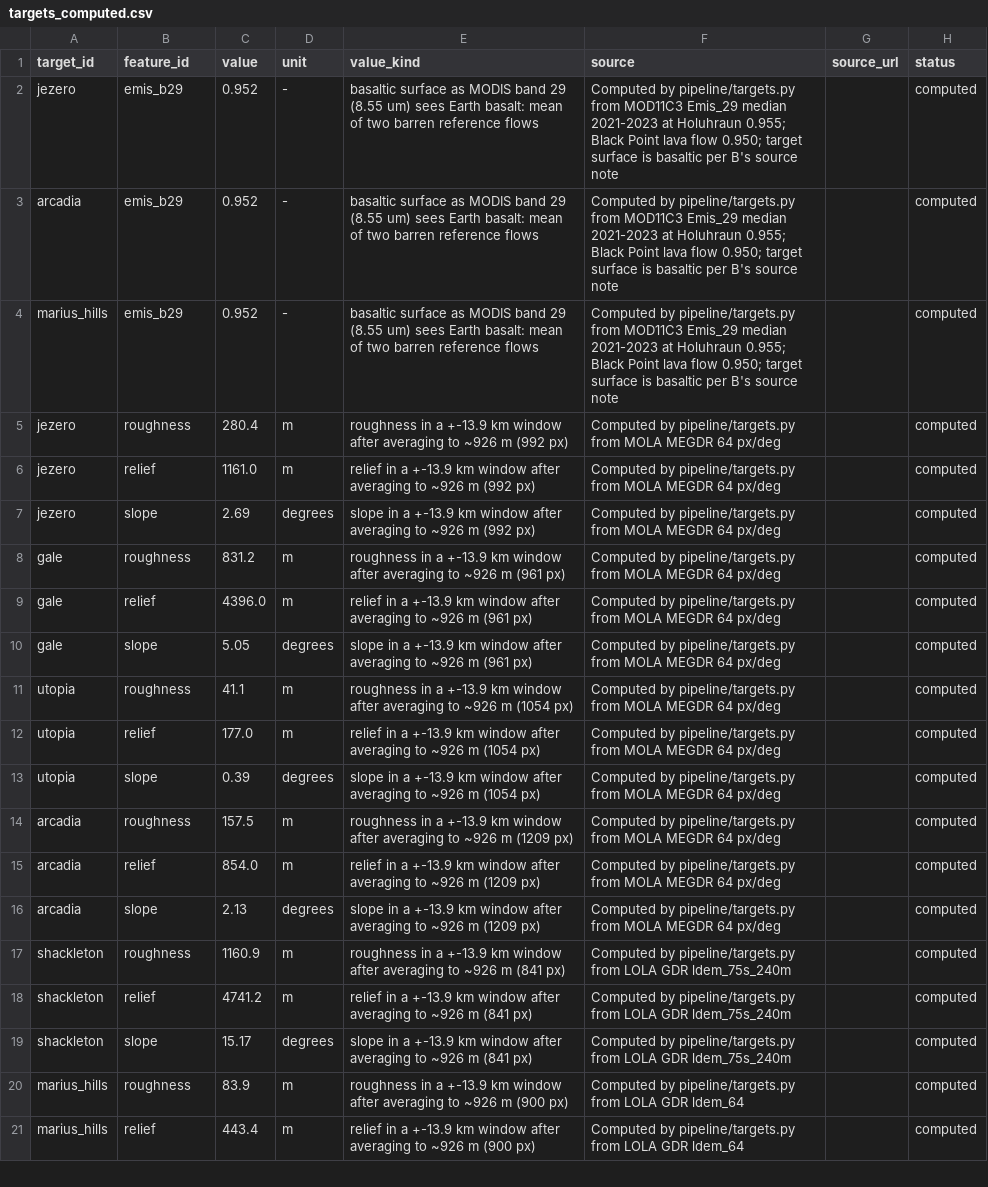
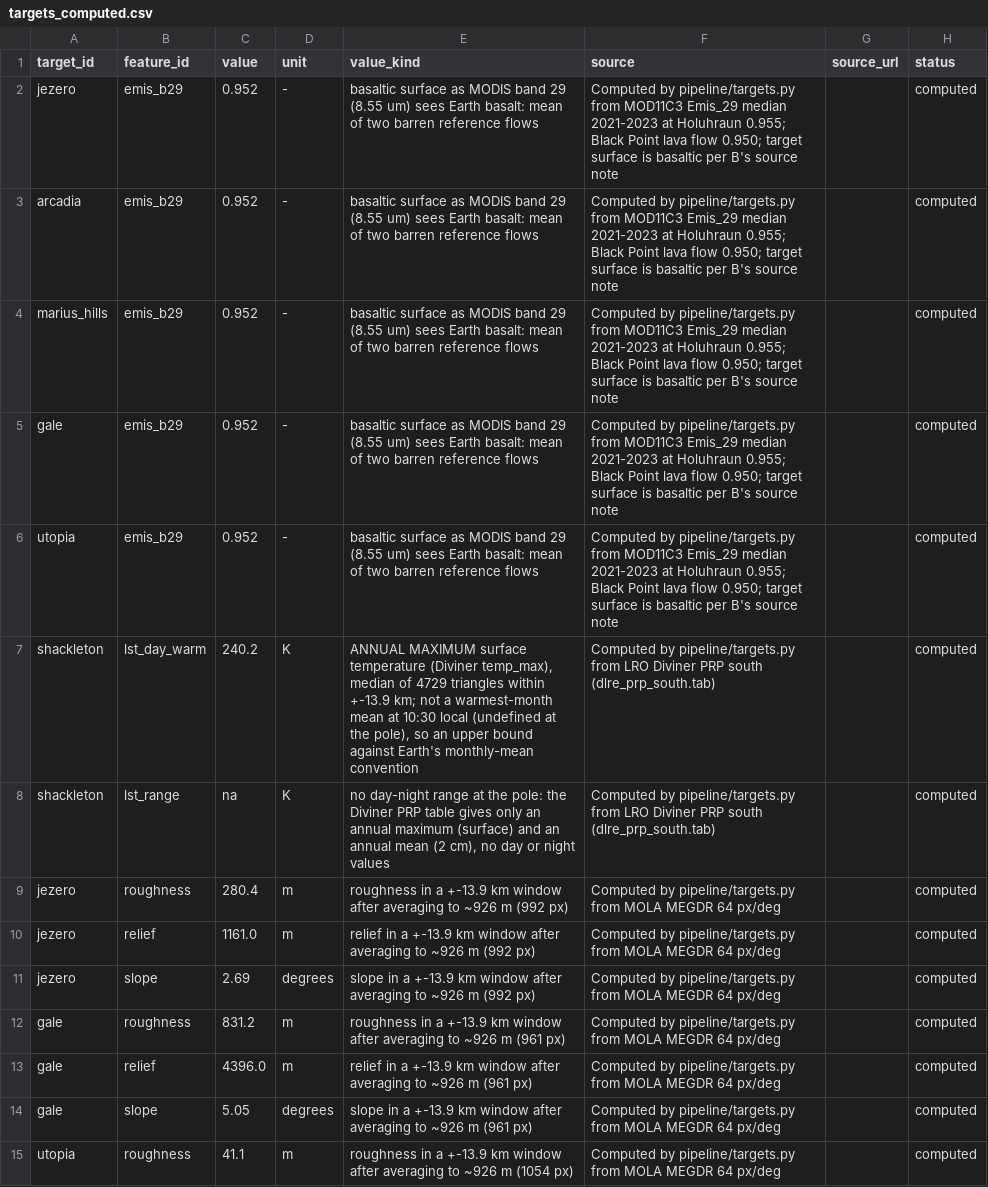
Before and after one commit to yos-ww/earth-analogs, a CSV file: data/targets_computed.csv, drawn as a sheet; only a part is shown; the shorter side is filled out with more unchanged rows; the diff names each change by its address in the sheet, - before the commit and + after, or states it on an @@ line.

```diff
--- a/data/targets_computed.csv
+++ b/data/targets_computed.csv
+row 5: gale | emis_b29 | 0.952 | - | basaltic surface as MODIS band 29 (8.55 um) sees Earth basalt: mean of two barren reference flows | Computed by pipeline/targets.py from MOD11C3 Emis_29 median 2021-2023 at Holuhraun 0.955; Black Point lava flow 0.950; target surface is basaltic per B's source note |  | computed
+row 6: utopia | emis_b29 | 0.952 | - | basaltic surface as MODIS band 29 (8.55 um) sees Earth basalt: mean of two barren reference flows | Computed by pipeline/targets.py from MOD11C3 Emis_29 median 2021-2023 at Holuhraun 0.955; Black Point lava flow 0.950; target surface is basaltic per B's source note |  | computed
+row 7: shackleton | lst_day_warm | 240.2 | K | ANNUAL MAXIMUM surface temperature (Diviner temp_max), median of 4729 triangles within +-13.9 km; not a warmest-month mean at 10:30 local (undefined at the pole), so an upper bound against Earth's monthly-mean convention | Computed by pipeline/targets.py from LRO Diviner PRP south (dlre_prp_south.tab) |  | computed
+row 8: shackleton | lst_range | na | K | no day-night range at the pole: the Diviner PRP table gives only an annual maximum (surface) and an annual mean (2 cm), no day or night values | Computed by pipeline/targets.py from LRO Diviner PRP south (dlre_prp_south.tab) |  | computed
```
Also changed, not shown: 7 other files.
